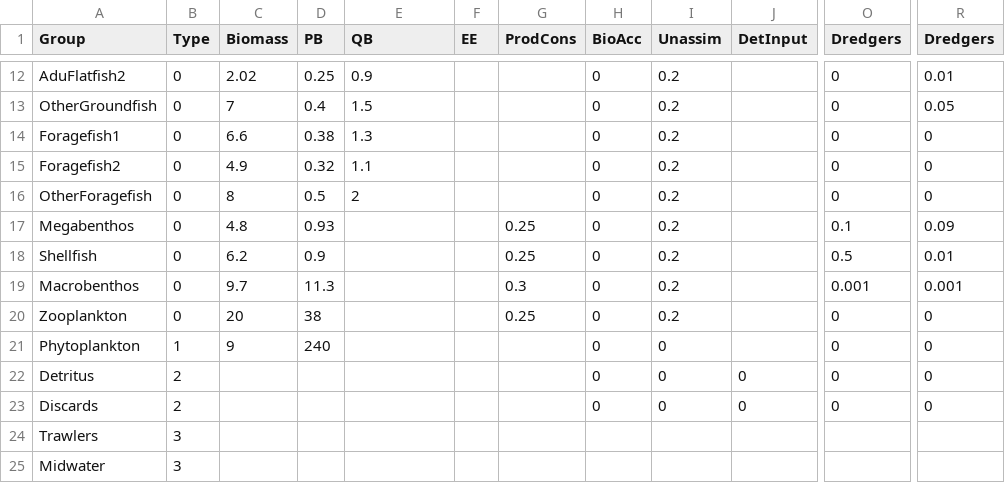
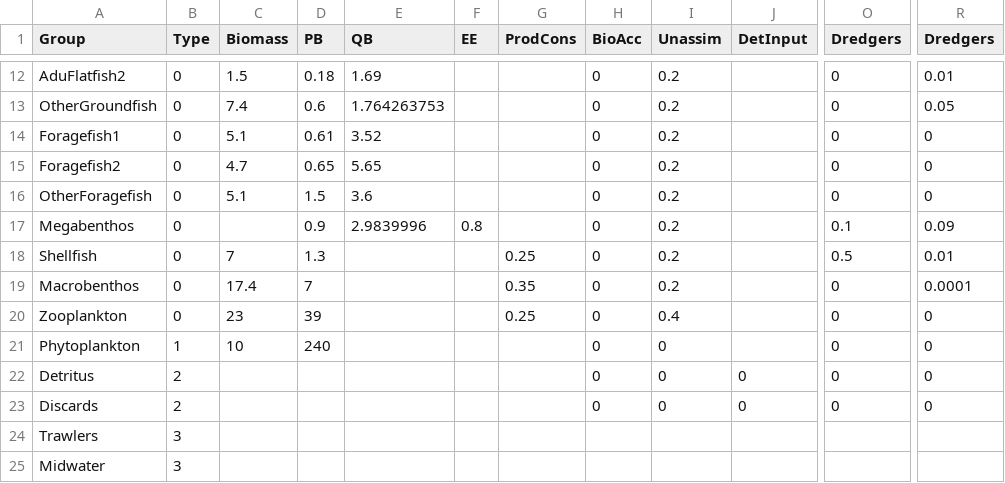
Before and after one commit to NOAA-EDAB/Rpath, a CSV file: data/REco_mod.csv, drawn as a sheet; only a part is shown, gaps mark what is left out; the diff covers the shown part only; the diff names each change by its address in the sheet, - before the commit and + after, or states it on an @@ line.

```diff
--- a/data/REco_mod.csv
+++ b/data/REco_mod.csv
-C12 (Biomass): 2.02
+C12 (Biomass): 1.5
-D12 (PB): 0.25
+D12 (PB): 0.18
-E12 (QB): 0.9
+E12 (QB): 1.69
-C13 (Biomass): 7
+C13 (Biomass): 7.4
-D13 (PB): 0.4
+D13 (PB): 0.6
-E13 (QB): 1.5
+E13 (QB): 1.764263753
-C14 (Biomass): 6.6
+C14 (Biomass): 5.1
-D14 (PB): 0.38
+D14 (PB): 0.61
-E14 (QB): 1.3
+E14 (QB): 3.52
-C15 (Biomass): 4.9
+C15 (Biomass): 4.7
-D15 (PB): 0.32
+D15 (PB): 0.65
-E15 (QB): 1.1
+E15 (QB): 5.65
-C16 (Biomass): 8
+C16 (Biomass): 5.1
-D16 (PB): 0.5
+D16 (PB): 1.5
-E16 (QB): 2
+E16 (QB): 3.6
-C17 (Biomass): 4.8
+C17 (Biomass): (empty)
-D17 (PB): 0.93
+D17 (PB): 0.9
-E17 (QB): (empty)
+E17 (QB): 2.9839996
-F17 (EE): (empty)
+F17 (EE): 0.8
-G17 (ProdCons): 0.25
+G17 (ProdCons): (empty)
-C18 (Biomass): 6.2
+C18 (Biomass): 7
-D18 (PB): 0.9
+D18 (PB): 1.3
-C19 (Biomass): 9.7
+C19 (Biomass): 17.4
-D19 (PB): 11.3
+D19 (PB): 7
-G19 (ProdCons): 0.3
+G19 (ProdCons): 0.35
-O19 (Dredgers): 0.001
+O19 (Dredgers): 0
-R19 (Dredgers): 0.001
+R19 (Dredgers): 0.0001
-C20 (Biomass): 20
+C20 (Biomass): 23
-D20 (PB): 38
+D20 (PB): 39
-I20 (Unassim): 0.2
+I20 (Unassim): 0.4
-C21 (Biomass): 9
+C21 (Biomass): 10
```
Also changed, not shown: 32 edited cells elsewhere in this file, data/REco_diet.csv, data/REco_juv.csv.
